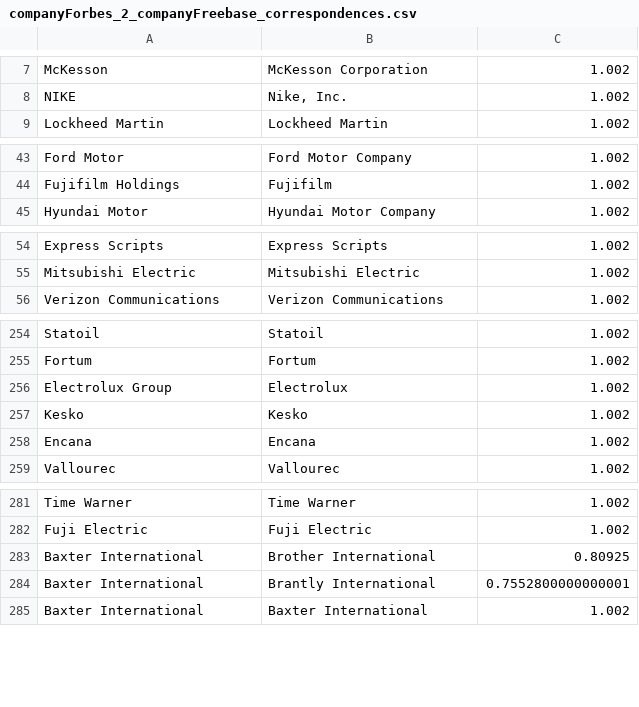
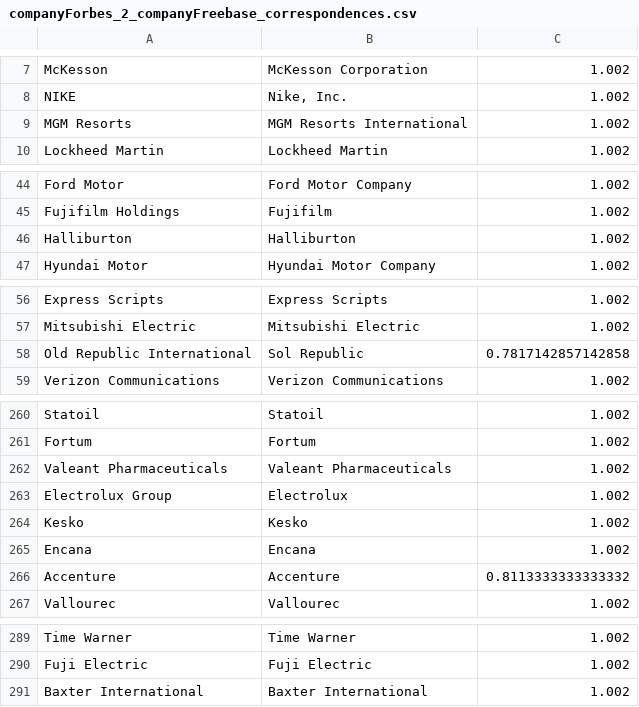
Before and after one commit to ofrendo/WebDataIntegration, a CSV file: data/resolutionResults/companyForbes_2_companyFreebase_correspondences.csv, drawn as a sheet; only a part is shown, gaps mark what is left out; the diff covers the shown part only.

Commit message:
Company forbes freebase update

```diff
--- a/data/resolutionResults/companyForbes_2_companyFreebase_correspondences.csv
+++ b/data/resolutionResults/companyForbes_2_companyFreebase_correspondences.csv
@@ -8,2 +8,3 @@
 "NIKE","Nike, Inc.","1.002"
+"MGM Resorts","MGM Resorts International","1.002"
 "Lockheed Martin","Lockheed Martin","1.002"
@@ -44,2 +45,3 @@
 "Fujifilm Holdings","Fujifilm","1.002"
+"Halliburton","Halliburton","1.002"
 "Hyundai Motor","Hyundai Motor Company","1.002"
@@ -55,2 +57,3 @@
 "Mitsubishi Electric","Mitsubishi Electric","1.002"
+"Old Republic International","Sol Republic","0.7817142857142858"
 "Verizon Communications","Verizon Communications","1.002"
@@ -255,2 +261,3 @@
 "Fortum","Fortum","1.002"
+"Valeant Pharmaceuticals","Valeant Pharmaceuticals","1.002"
 "Electrolux Group","Electrolux","1.002"
@@ -258,2 +265,3 @@
 "Encana","Encana","1.002"
+"Accenture","Accenture","0.8113333333333332"
 "Vallourec","Vallourec","1.002"
@@ -282,4 +290,2 @@
 "Fuji Electric","Fuji Electric","1.002"
-"Baxter International","Brother International","0.80925"
-"Baxter International","Brantly International","0.7552800000000001"
 "Baxter International","Baxter International","1.002"
```
Also changed, not shown: 5 added rows, 1 removed row and 1 edited cell elsewhere in this file, data/resolutionResults/companyForbes_2_companyFreebase_correspondences_features.csv, 10 other files.
